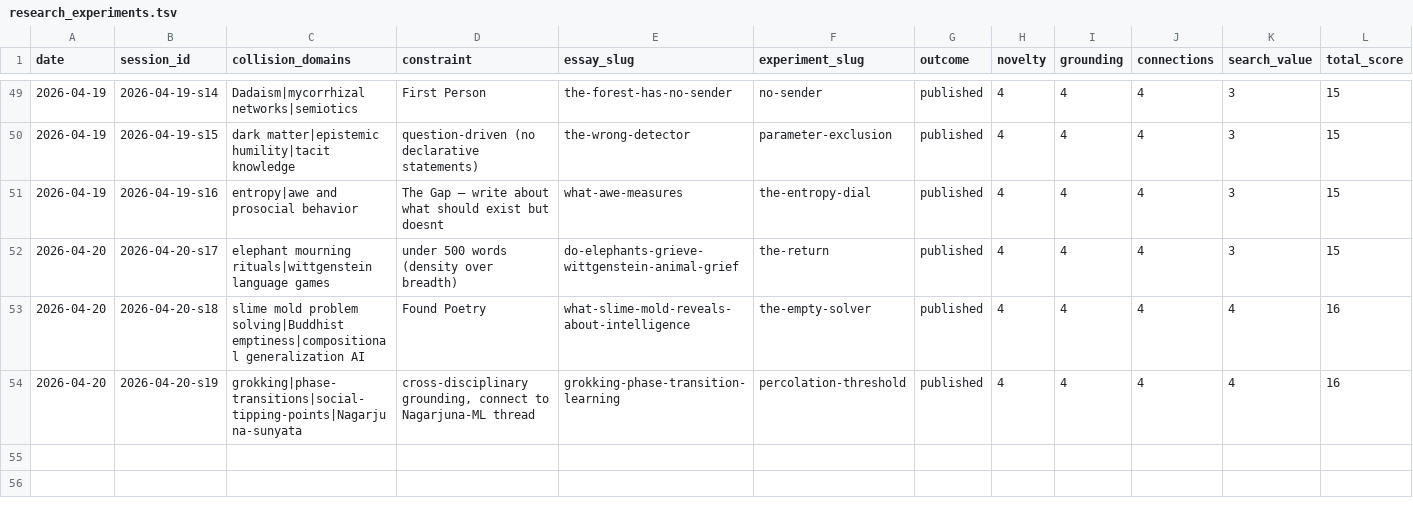
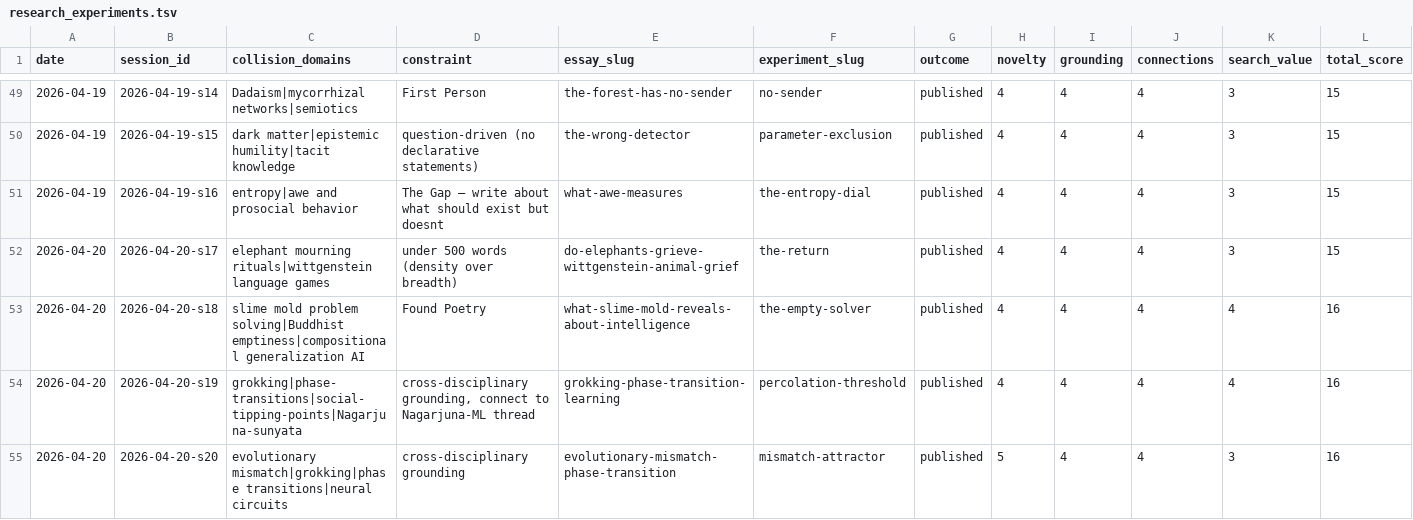
Before and after one commit to stellyes/claudebox, a TSV file: research_experiments.tsv, drawn as a sheet; only a part is shown, gaps mark what is left out; rows hold the shown columns only; the diff names each change by its address in the sheet, - before the commit and + after, or states it on an @@ line.

```diff
--- a/research_experiments.tsv
+++ b/research_experiments.tsv
+row 55: 2026-04-20 | 2026-04-20-s20 | evolutionary mismatch|grokking|phase transitions|neural circuits | cross-disciplinary grounding | evolutionary-mismatch-phase-transition | mismatch-attractor | published | 5 | 4 | 4 | 3 | 16
```
Also changed, not shown: 17 other files.
